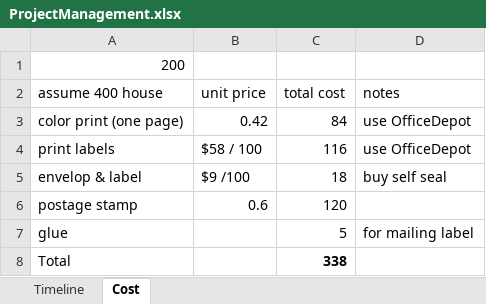
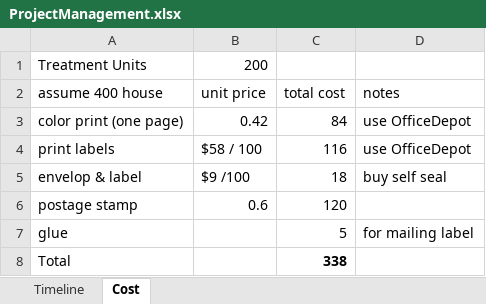
Before and after one commit to CynthiaHu/w241experiment, an Excel workbook: ProjectManagement.xlsx, sheet Cost, drawn as a sheet; values as stored, in another font and other column widths than the file's, no borders; table styles not drawn; removed rows and columns are numbered as before the commit, all else as after; the diff names each change by its address in the sheet, - before the commit and + after, or states it on an @@ line.

```diff
--- a/ProjectManagement.xlsx (sheet Cost)
+++ b/ProjectManagement.xlsx (sheet Cost)
-row 1: 200
+row 1: Treatment Units | 200
```
Also changed, not shown: 1 other file.
